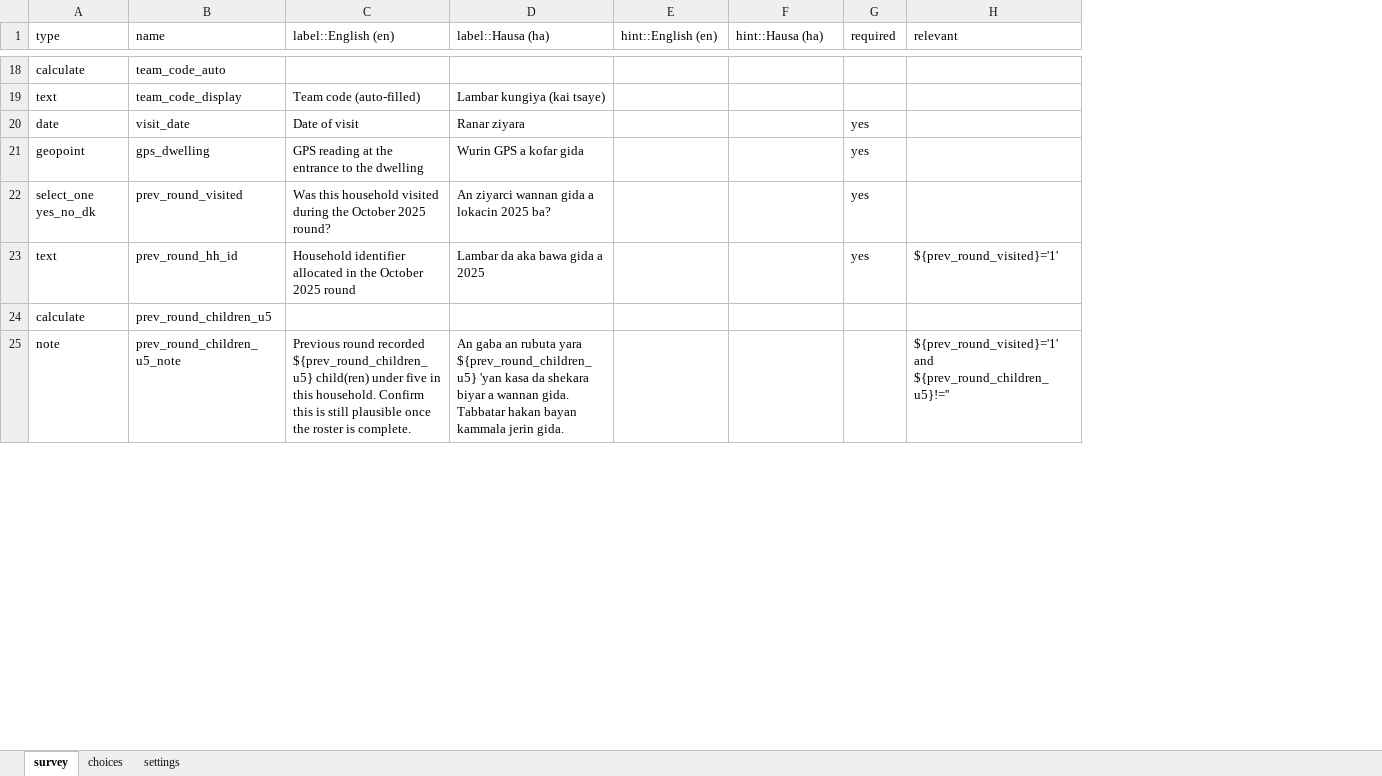
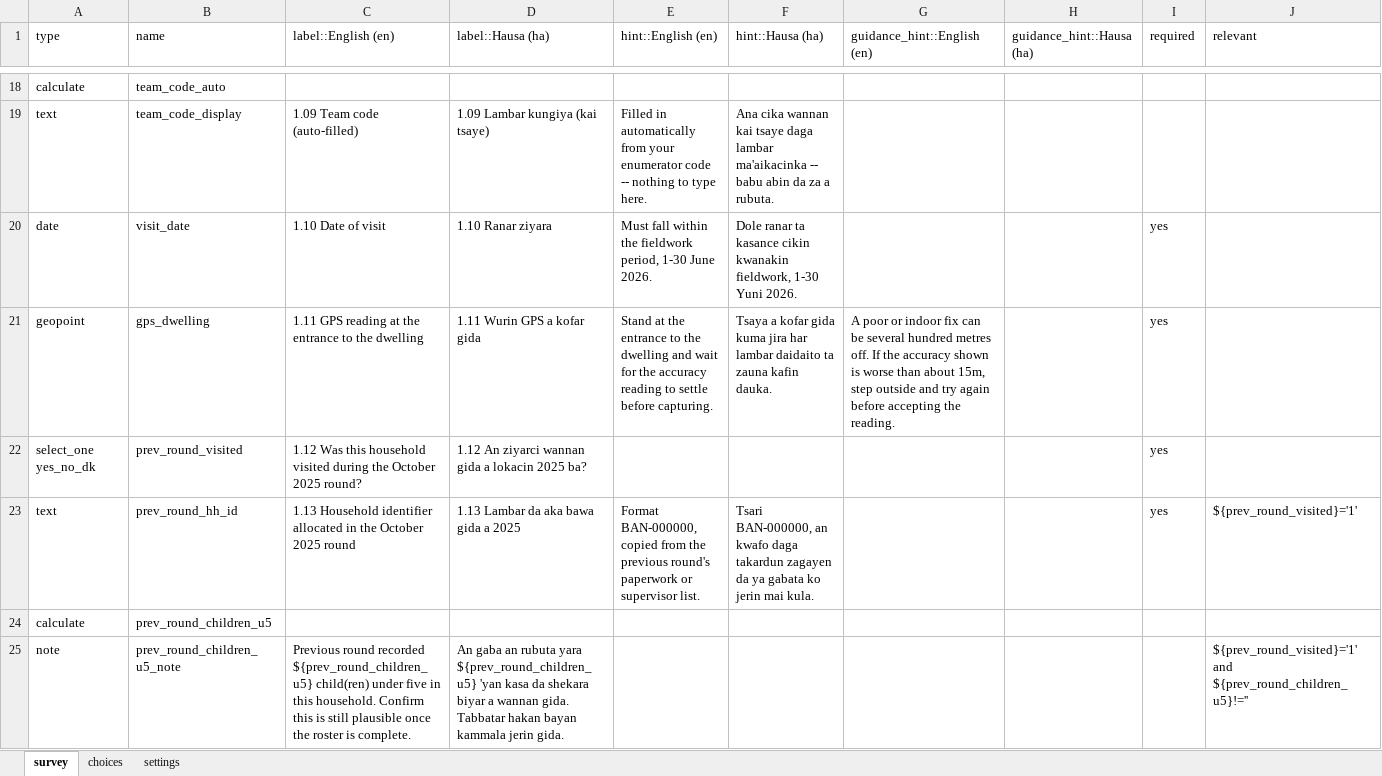
Before and after one commit to umary1063/eHealth_Africa_Senior_Coordinator_GIS_Assessment, an Excel workbook: Q3_Digital_Form_Development/form/HH2026_v1.xlsx, sheet survey, drawn as a sheet; only a part is shown, gaps mark what is left out; values as stored, in another font and other column widths than the file's, no borders; the diff covers the shown part only; the diff names each change by its address in the sheet, - before the commit and + after, or states it on an @@ line.

Commit message:
Add hints, guidance hints, and paper question-number prefixes throughout
Yes: the paper questionnaire numbers every question (1.01-8.03). Every
field with a direct paper equivalent now carries that number as a literal
label prefix (e.g. "4.05  Weight measurement status", "5.03  Specimen
label number"), so constraint_register.csv, the documentation set, and
the running form all use one addressing scheme instead of three that
have to be mentally cross-walked. Roster columns use the paper table's
own (1)-(8) notation. Fields with no paper equivalent are left unnumbered
rather than assigned a misleading fake one.

Adds ODK's two-tier help mechanism throughout: hint (always-visible,
short -- interviewer instructions transcribed from the paper form, e.g.
"observe the handwashing station, do not just ask") and guidance_hint
(collapsed "more info" panel, used sparingly for genuinely deeper detail
-- GPS accuracy threshold, WHO recumbent/standing measurement convention,
the specimen check-digit behaviour, the medicine-list placeholder
caveat). guidance_hint stays English-only for the same reason
constraint_message does -- procedural precision, not respondent-facing
short text, so a wrong translation carries the same risk as one on the
question text itself. A handful of self-evident fields (Sex, Supervisor
code) were left without a hint deliberately -- restating the label is
padding, not information.

Reconverted: still clean, exit 0, same two pre-existing warnings.
Confirmed in the compiled XForm: guidance_hint compiles to ODK's
<value form="guidance"> mechanism correctly, and question numbers appear
throughout both languages.

```diff
--- a/Q3_Digital_Form_Development/form/HH2026_v1.xlsx (sheet survey)
+++ b/Q3_Digital_Form_Development/form/HH2026_v1.xlsx (sheet survey)
+column G (guidance_hint::English (en)), row 21: A poor or indoor fix can be several hundred metres off. If the accuracy shown is worse than about 15m, step outside and try again before accepting the reading.
+column H (guidance_hint::Hausa (ha)), empty
-C19 (label::English (en)): Team code (auto-filled)
+C19 (label::English (en)): 1.09 Team code (auto-filled)
-D19 (label::Hausa (ha)): Lambar kungiya (kai tsaye)
+D19 (label::Hausa (ha)): 1.09 Lambar kungiya (kai tsaye)
-E19 (hint::English (en)): (empty)
+E19 (hint::English (en)): Filled in automatically from your enumerator code -- nothing to type here.
-F19 (hint::Hausa (ha)): (empty)
+F19 (hint::Hausa (ha)): Ana cika wannan kai tsaye daga lambar ma'aikacinka -- babu abin da za a rubuta.
-C20 (label::English (en)): Date of visit
+C20 (label::English (en)): 1.10 Date of visit
-D20 (label::Hausa (ha)): Ranar ziyara
+D20 (label::Hausa (ha)): 1.10 Ranar ziyara
-E20 (hint::English (en)): (empty)
+E20 (hint::English (en)): Must fall within the fieldwork period, 1-30 June 2026.
-F20 (hint::Hausa (ha)): (empty)
+F20 (hint::Hausa (ha)): Dole ranar ta kasance cikin kwanakin fieldwork, 1-30 Yuni 2026.
-C21 (label::English (en)): GPS reading…
+C21 (label::English (en)): 1.11 GPS reading…
-D21 (label::Hausa (ha)): Wurin GPS a kofar gida
+D21 (label::Hausa (ha)): 1.11 Wurin GPS a kofar gida
-E21 (hint::English (en)): (empty)
+E21 (hint::English (en)): Stand at the entrance to the dwelling and wait for the accuracy reading to settle before capturing.
-F21 (hint::Hausa (ha)): (empty)
+F21 (hint::Hausa (ha)): Tsaya a kofar gida kuma jira har lambar daidaito ta zauna kafin dauka.
-C22 (label::English (en)): Was this…
+C22 (label::English (en)): 1.12 Was this…
-D22 (label::Hausa (ha)): An ziyarci wannan gida a lokacin 2025 ba?
+D22 (label::Hausa (ha)): 1.12 An ziyarci wannan gida a lokacin 2025 ba?
-C23 (label::English (en)): Household identifier…
+C23 (label::English (en)): 1.13 Household identifier…
-D23 (label::Hausa (ha)): Lambar da aka bawa gida a 2025
+D23 (label::Hausa (ha)): 1.13 Lambar da aka bawa gida a 2025
-E23 (hint::English (en)): (empty)
+E23 (hint::English (en)): Format BAN-000000, copied from the previous round's paperwork or supervisor list.
-F23 (hint::Hausa (ha)): (empty)
+F23 (hint::Hausa (ha)): Tsari BAN-000000, an kwafo daga takardun zagayen da ya gabata ko jerin mai kula.
```
Also changed, not shown: 174 edited cells elsewhere in this sheet, 4 other files.
